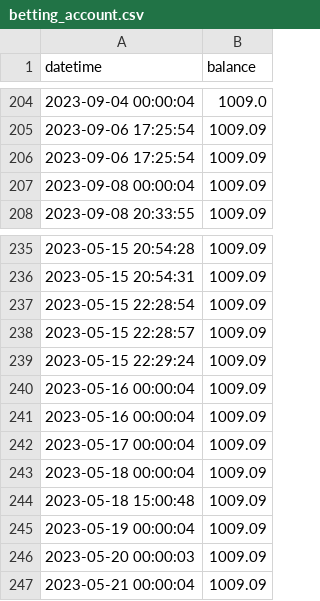
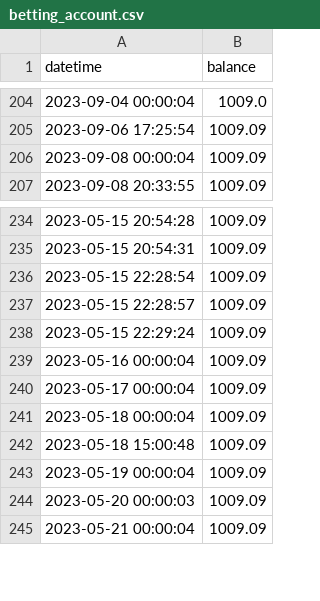
Before and after one commit to PG-AGI/nba_betting_final, a CSV file: Data/CSV/betting_account.csv, drawn as a sheet; only a part is shown, gaps mark what is left out; the diff names each change by its address in the sheet, - before the commit and + after, or states it on an @@ line.

```diff
--- a/Data/CSV/betting_account.csv
+++ b/Data/CSV/betting_account.csv
-row 206: 2023-09-06 17:25:54 | 1009.09
-row 240: 2023-05-16 00:00:04 | 1009.09
```
Also changed, not shown: 20 other files.
